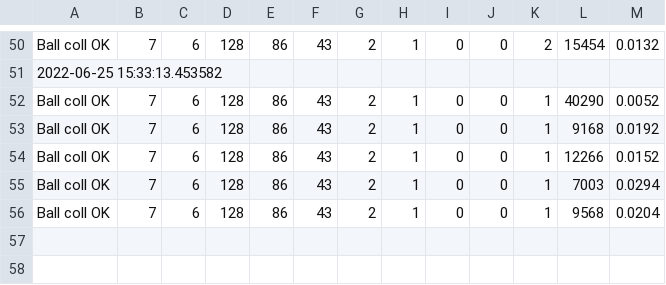
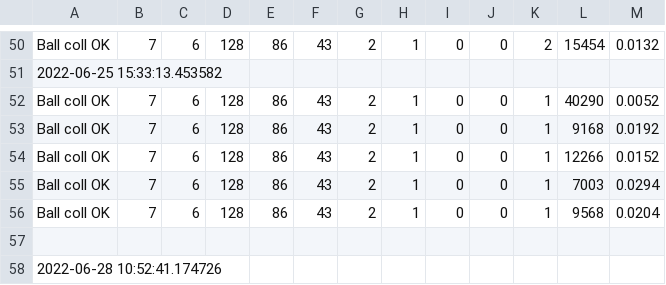
Before and after one commit to konnnGit/mceliece-isd, a CSV file: stats/ball-coll.csv, drawn as a sheet; only a part is shown, gaps mark what is left out; the diff names each change by its address in the sheet, - before the commit and + after, or states it on an @@ line.

```diff
--- a/stats/ball-coll.csv
+++ b/stats/ball-coll.csv
+row 57: (empty)
+row 58: 2022-06-28 10:52:41.174726
```
Also changed, not shown: stats/stern.csv, 1 other file.
